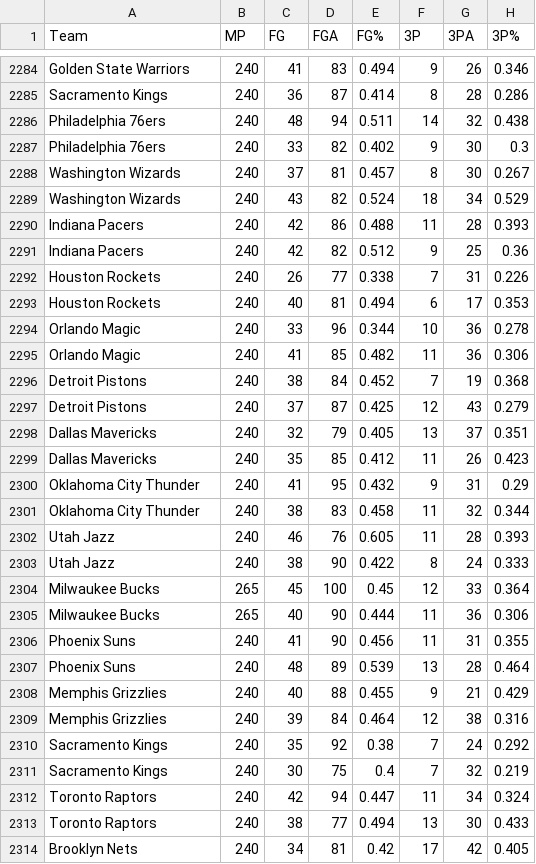
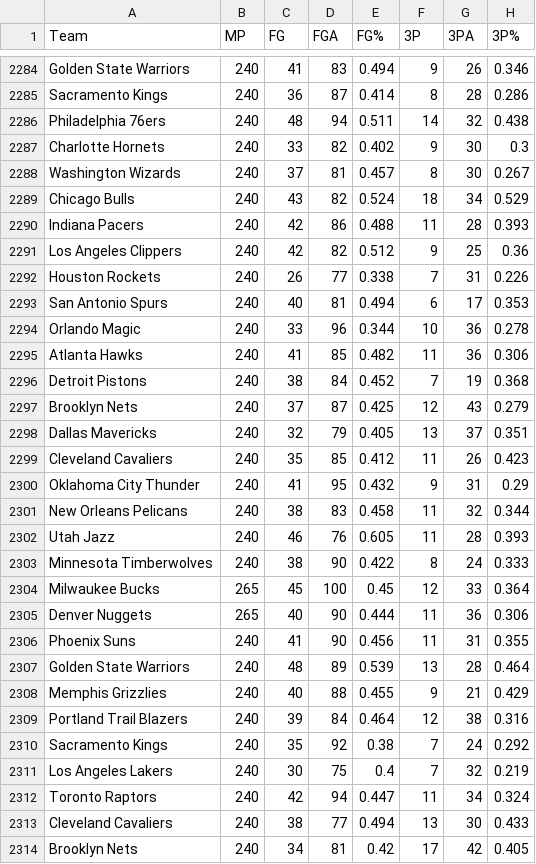
Before and after one commit to davideganna/NBA_Bet, a CSV file: NBABet/past_data/2017_2018/stats_per_game_2017.csv, drawn as a sheet; only a part is shown, gaps mark what is left out; the diff covers the shown part only; the diff names each change by its address in the sheet, - before the commit and + after, or states it on an @@ line.

Commit message:
added 2017 dataset

```diff
--- a/NBABet/past_data/2017_2018/stats_per_game_2017.csv
+++ b/NBABet/past_data/2017_2018/stats_per_game_2017.csv
-A2287 (Team): Philadelphia 76ers
+A2287 (Team): Charlotte Hornets
-A2289 (Team): Washington Wizards
+A2289 (Team): Chicago Bulls
-A2291 (Team): Indiana Pacers
+A2291 (Team): Los Angeles Clippers
-A2293 (Team): Houston Rockets
+A2293 (Team): San Antonio Spurs
-A2295 (Team): Orlando Magic
+A2295 (Team): Atlanta Hawks
-A2297 (Team): Detroit Pistons
+A2297 (Team): Brooklyn Nets
-A2299 (Team): Dallas Mavericks
+A2299 (Team): Cleveland Cavaliers
-A2301 (Team): Oklahoma City Thunder
+A2301 (Team): New Orleans Pelicans
-A2303 (Team): Utah Jazz
+A2303 (Team): Minnesota Timberwolves
-A2305 (Team): Milwaukee Bucks
+A2305 (Team): Denver Nuggets
-A2307 (Team): Phoenix Suns
+A2307 (Team): Golden State Warriors
-A2309 (Team): Memphis Grizzlies
+A2309 (Team): Portland Trail Blazers
-A2311 (Team): Sacramento Kings
+A2311 (Team): Los Angeles Lakers
-A2313 (Team): Toronto Raptors
+A2313 (Team): Cleveland Cavaliers
```
Also changed, not shown: 2 removed rows and 122 edited cells elsewhere in this file, NBABet/past_data/merged_seasons/2017_to_2020_Stats.csv, 7 other files.
